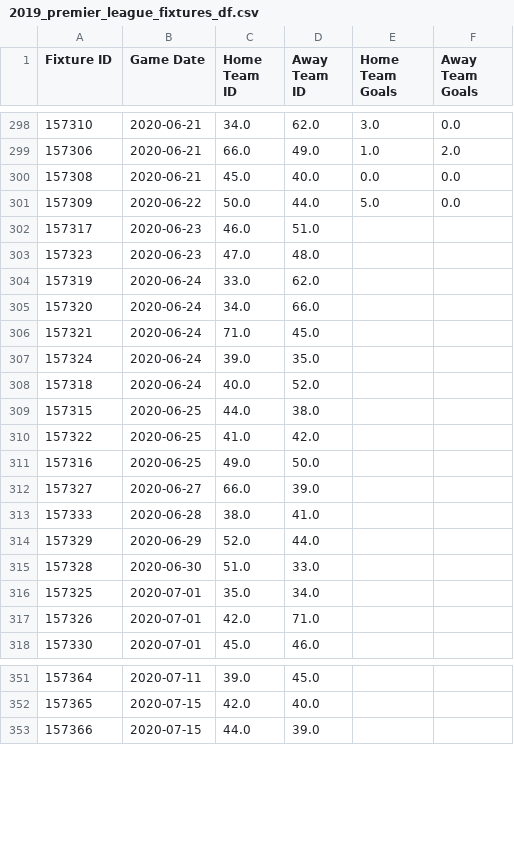
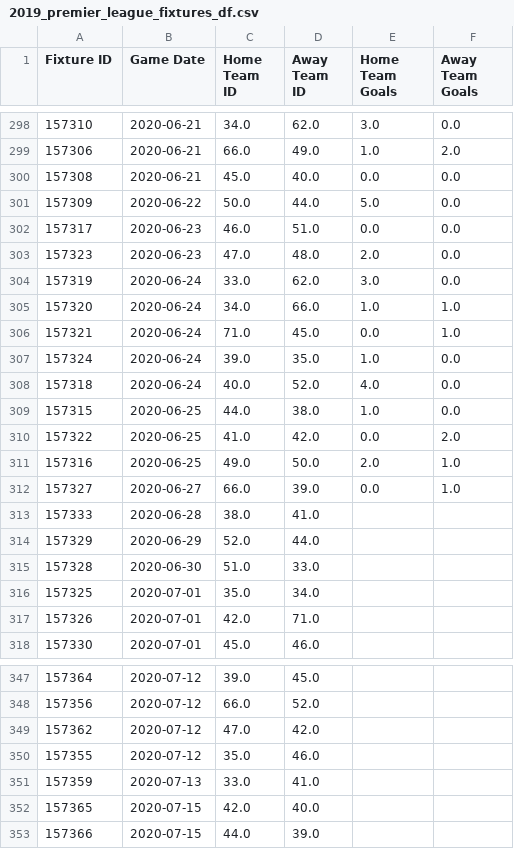
Before and after one commit to mhaythornthwaite/Football_Prediction_Project, a CSV file: 2019_prem_generated_clean/2019_premier_league_fixtures_df.csv, drawn as a sheet; only a part is shown, gaps mark what is left out; the diff covers the shown part only.

```diff
--- a/2019_prem_generated_clean/2019_premier_league_fixtures_df.csv
+++ b/2019_prem_generated_clean/2019_premier_league_fixtures_df.csv
@@ -301,13 +301,13 @@ Fixture ID,Game Date,Home Team ID,Away Team ID,Home Team Goals,Away Team Goals
 157309,2020-06-22,50.0,44.0,5.0,0.0
-157317,2020-06-23,46.0,51.0,,
-157323,2020-06-23,47.0,48.0,,
-157319,2020-06-24,33.0,62.0,,
-157320,2020-06-24,34.0,66.0,,
-157321,2020-06-24,71.0,45.0,,
-157324,2020-06-24,39.0,35.0,,
-157318,2020-06-24,40.0,52.0,,
-157315,2020-06-25,44.0,38.0,,
-157322,2020-06-25,41.0,42.0,,
-157316,2020-06-25,49.0,50.0,,
-157327,2020-06-27,66.0,39.0,,
+157317,2020-06-23,46.0,51.0,0.0,0.0
+157323,2020-06-23,47.0,48.0,2.0,0.0
+157319,2020-06-24,33.0,62.0,3.0,0.0
+157320,2020-06-24,34.0,66.0,1.0,1.0
+157321,2020-06-24,71.0,45.0,0.0,1.0
+157324,2020-06-24,39.0,35.0,1.0,0.0
+157318,2020-06-24,40.0,52.0,4.0,0.0
+157315,2020-06-25,44.0,38.0,1.0,0.0
+157322,2020-06-25,41.0,42.0,0.0,2.0
+157316,2020-06-25,49.0,50.0,2.0,1.0
+157327,2020-06-27,66.0,39.0,0.0,1.0
 157333,2020-06-28,38.0,41.0,,
@@ -351,2 +347,6 @@ Fixture ID,Game Date,Home Team ID,Away Team ID,Home Team Goals,Away Team Goals
-157364,2020-07-11,39.0,45.0,,
+157364,2020-07-12,39.0,45.0,,
+157356,2020-07-12,66.0,52.0,,
+157362,2020-07-12,47.0,42.0,,
+157355,2020-07-12,35.0,46.0,,
+157359,2020-07-13,33.0,41.0,,
 157365,2020-07-15,42.0,40.0,,
```
Also changed, not shown: 7 added rows, 11 removed rows, 9 moved rows and 4 edited cells elsewhere in this file, 7 other files.
